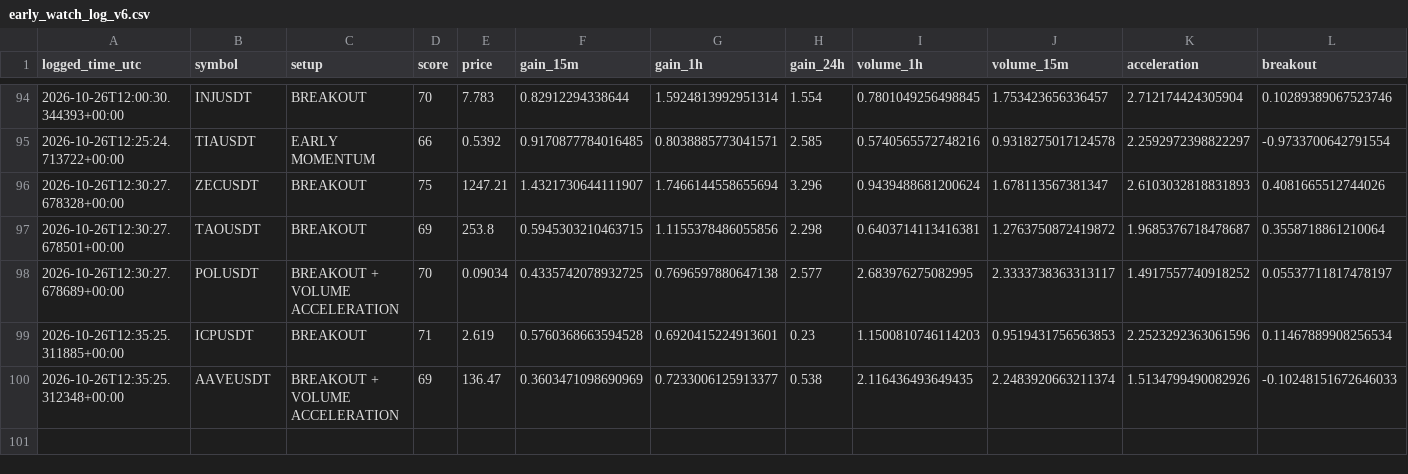
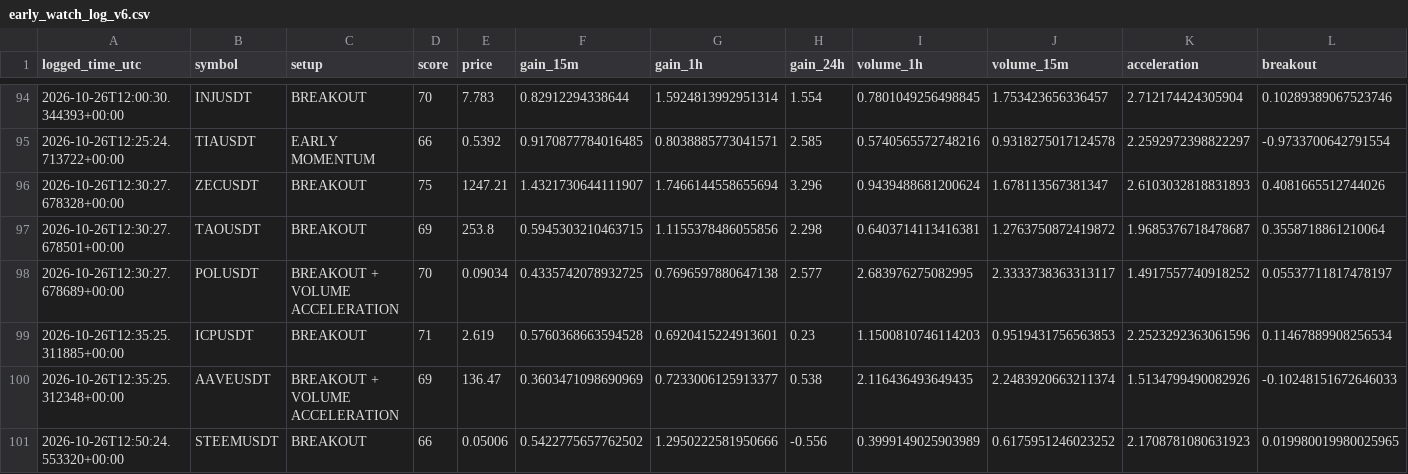
Before and after one commit to solom20232007/v6, a CSV file: early_watch_log_v6.csv, drawn as a sheet; only a part is shown, gaps mark what is left out; rows hold the shown columns only; the diff names each change by its address in the sheet, - before the commit and + after, or states it on an @@ line.

```diff
--- a/early_watch_log_v6.csv
+++ b/early_watch_log_v6.csv
+row 101: 2026-10-26T12:50:24.553320+00:00 | STEEMUSDT | BREAKOUT | 66 | 0.05006 | 0.5422775657762502 | 1.2950222581950666 | -0.556 | 0.3999149025903989 | 0.6175951246023252 | 2.1708781080631923 | 0.019980019980025965
```
Also changed, not shown: early_scan_diagnostics_v6.csv, 1 other file.
